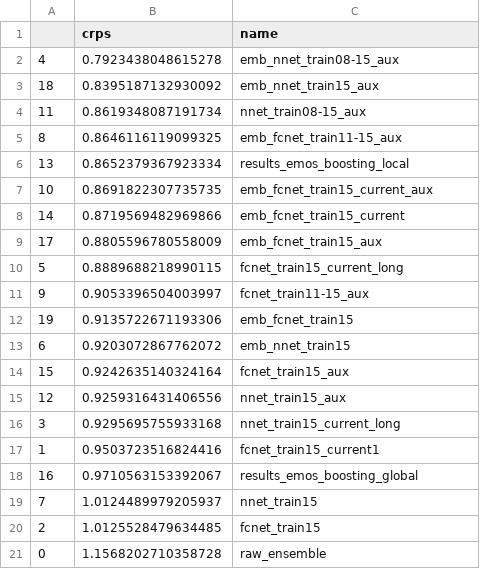
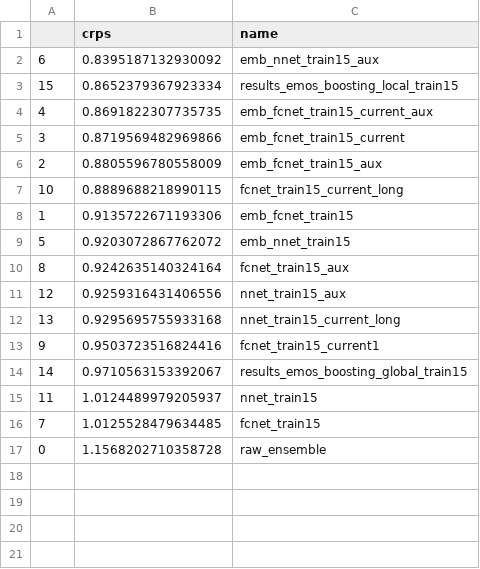
Before and after one commit to slerch/ppnn, a CSV file: results/crps.csv, drawn as a sheet.

Commit message:
Update results

```diff
--- a/results/crps.csv
+++ b/results/crps.csv
@@ -1,21 +1,17 @@
 ,crps,name
-4,0.7923438048615278,emb_nnet_train08-15_aux
-18,0.8395187132930092,emb_nnet_train15_aux
-11,0.8619348087191734,nnet_train08-15_aux
-8,0.8646116119099325,emb_fcnet_train11-15_aux
-13,0.8652379367923334,results_emos_boosting_local
-10,0.8691822307735735,emb_fcnet_train15_current_aux
-14,0.8719569482969866,emb_fcnet_train15_current
-17,0.8805596780558009,emb_fcnet_train15_aux
-5,0.8889688218990115,fcnet_train15_current_long
-9,0.9053396504003997,fcnet_train11-15_aux
-19,0.9135722671193306,emb_fcnet_train15
-6,0.9203072867762072,emb_nnet_train15
-15,0.9242635140324164,fcnet_train15_aux
+6,0.8395187132930092,emb_nnet_train15_aux
+15,0.8652379367923334,results_emos_boosting_local_train15
+4,0.8691822307735735,emb_fcnet_train15_current_aux
+3,0.8719569482969866,emb_fcnet_train15_current
+2,0.8805596780558009,emb_fcnet_train15_aux
+10,0.8889688218990115,fcnet_train15_current_long
+1,0.9135722671193306,emb_fcnet_train15
+5,0.9203072867762072,emb_nnet_train15
+8,0.9242635140324164,fcnet_train15_aux
 12,0.9259316431406556,nnet_train15_aux
-3,0.9295695755933168,nnet_train15_current_long
-1,0.9503723516824416,fcnet_train15_current1
-16,0.9710563153392067,results_emos_boosting_global
-7,1.0124489979205937,nnet_train15
-2,1.0125528479634485,fcnet_train15
+13,0.9295695755933168,nnet_train15_current_long
+9,0.9503723516824416,fcnet_train15_current1
+14,0.9710563153392067,results_emos_boosting_global_train15
+11,1.0124489979205937,nnet_train15
+7,1.0125528479634485,fcnet_train15
 0,1.1568202710358728,raw_ensemble
```
Also changed, not shown: 4 other files.
